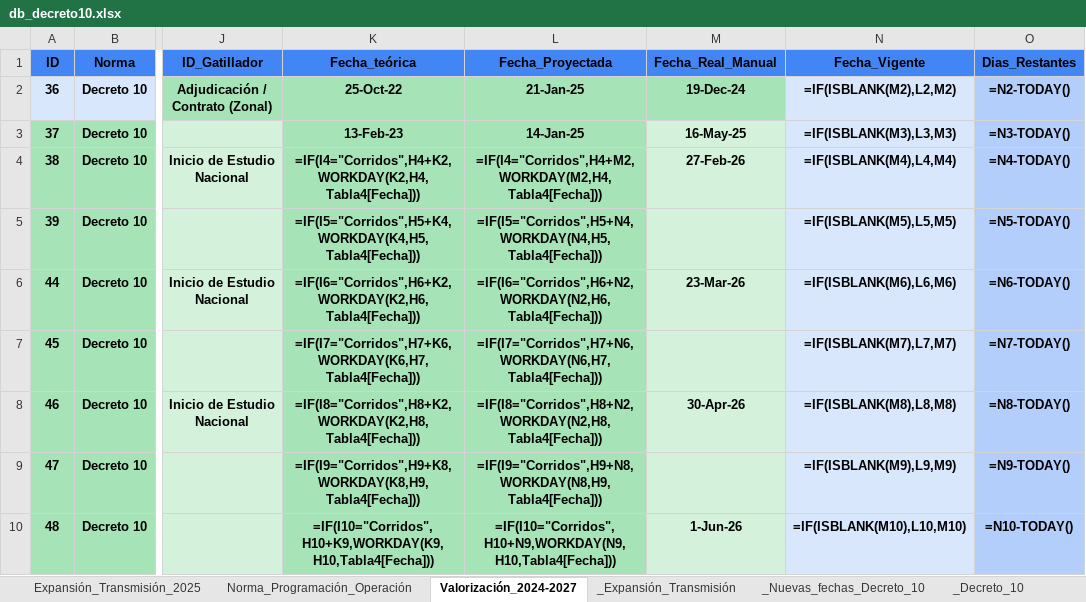
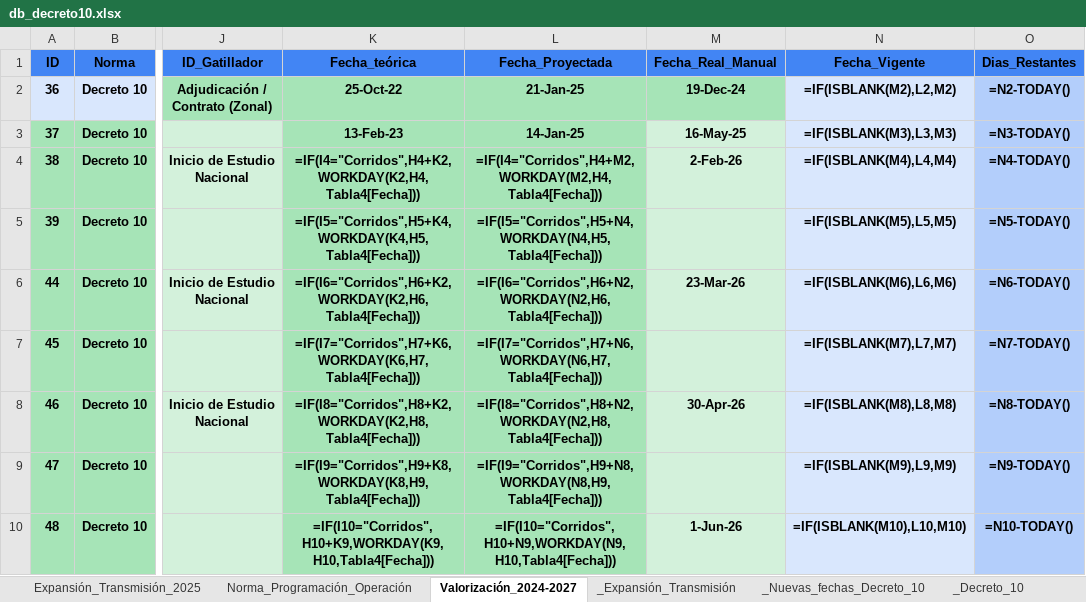
Before and after one commit to jmeneses-ctrl/Linea-de-tiempo, an Excel workbook: db_decreto10.xlsx, sheet Valorización_2024-2027, drawn as a sheet; only a part is shown, gaps mark what is left out; values as stored, in another font and other column widths than the file's, no borders; formulas without a stored value are shown as written; table styles not drawn; the diff names each change by its address in the sheet, - before the commit and + after, or states it on an @@ line.

Commit message:
Update Manual Data Valorización_2024-2027 - 12:40

```diff
--- a/db_decreto10.xlsx (sheet Valorización_2024-2027)
+++ b/db_decreto10.xlsx (sheet Valorización_2024-2027)
-M4 (Fecha_Real_Manual): 27-Feb-26
+M4 (Fecha_Real_Manual): 2-Feb-26
```
